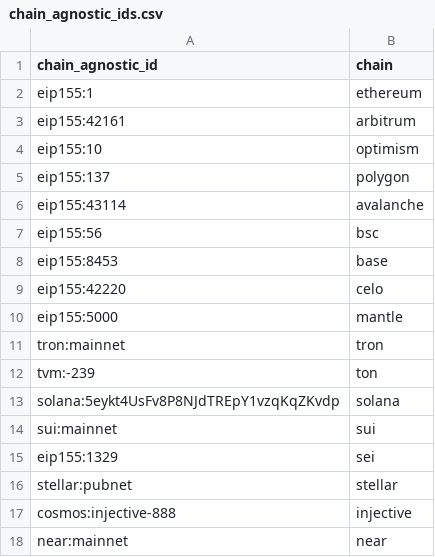
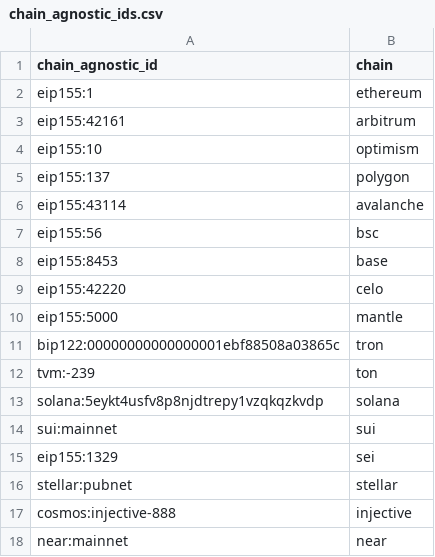
Before and after one commit to Artemis-xyz/dbt, a CSV file: seeds/chain_agnostic_ids.csv, drawn as a sheet.

Commit message:
updating standard and chain agnositc ids

```diff
--- a/seeds/chain_agnostic_ids.csv
+++ b/seeds/chain_agnostic_ids.csv
@@ -10,5 +10,5 @@ eip155:42220,celo
 eip155:5000,mantle
-tron:mainnet,tron
+bip122:00000000000000001ebf88508a03865c,tron
 tvm:-239,ton
-solana:5eykt4UsFv8P8NJdTREpY1vzqKqZKvdp,solana
+solana:5eykt4usfv8p8njdtrepy1vzqkqzkvdp,solana
 sui:mainnet,sui
```
Also changed, not shown: 6 other files.
